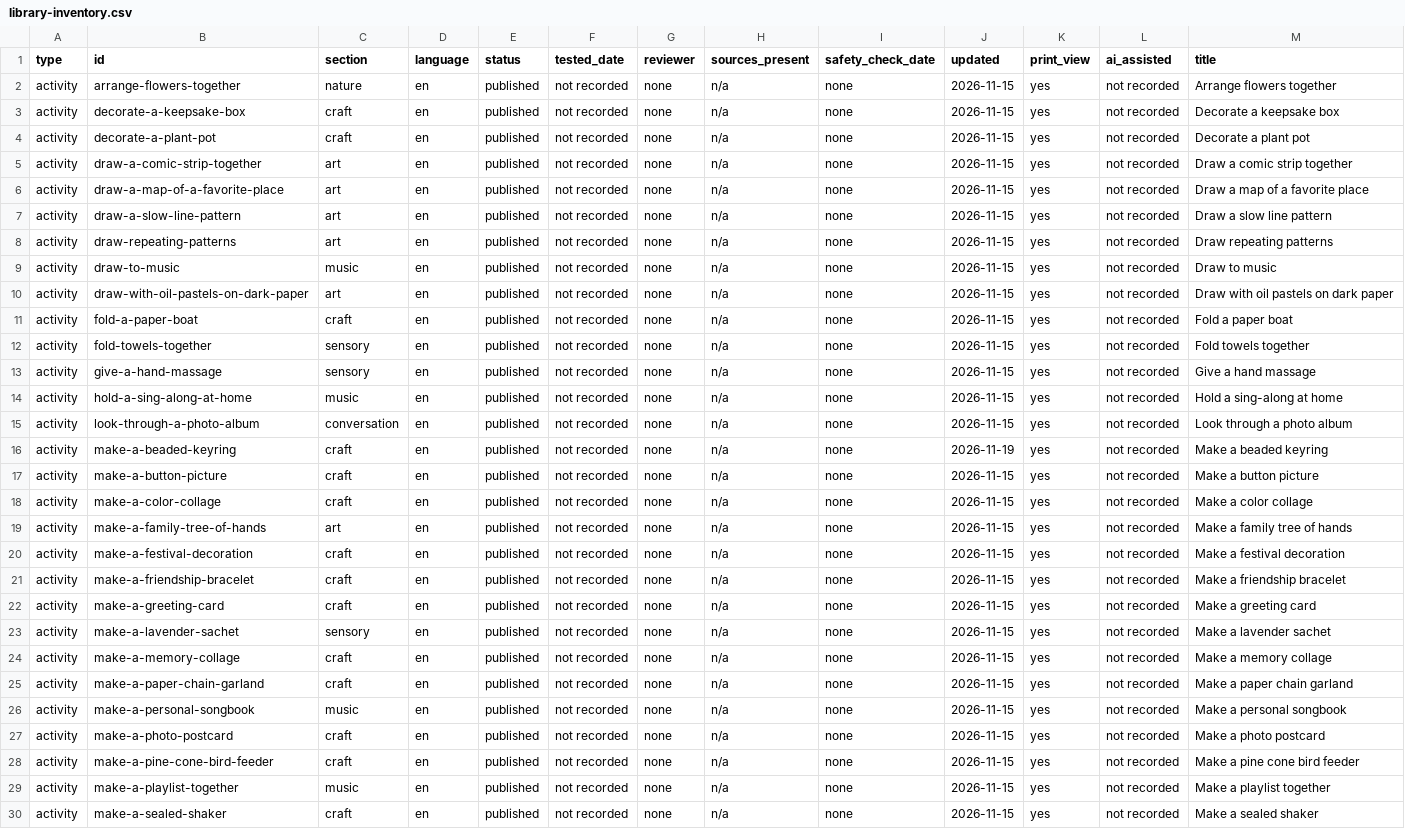
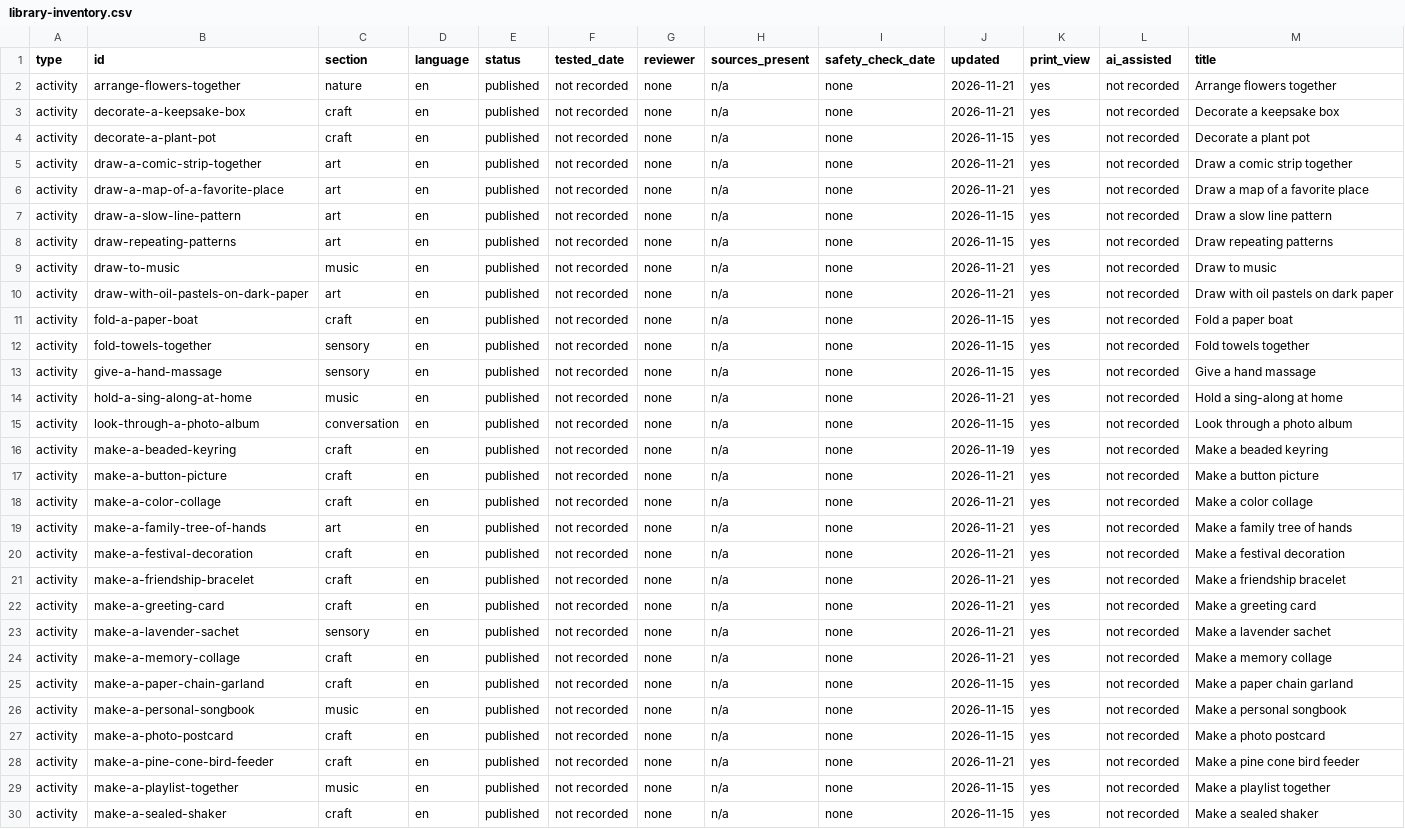
Before and after one commit to streamentry/creativeactivities, a CSV file: docs/specs/global/library-inventory.csv, drawn as a sheet; only a part is shown; the diff covers the shown part only; the diff names each change by its address in the sheet, - before the commit and + after, or states it on an @@ line.

```diff
--- a/docs/specs/global/library-inventory.csv
+++ b/docs/specs/global/library-inventory.csv
-J2:J3 (updated): 2026-11-15
+J2:J3 (updated): 2026-11-21
-J5:J6 (updated): 2026-11-15
+J5:J6 (updated): 2026-11-21
-J9:J10 (updated): 2026-11-15
+J9:J10 (updated): 2026-11-21
-J14 (updated): 2026-11-15
+J14 (updated): 2026-11-21
-J17:J24 (updated): 2026-11-15
+J17:J24 (updated): 2026-11-21
-J28 (updated): 2026-11-15
+J28 (updated): 2026-11-21
```
Also changed, not shown: 13 edited cells elsewhere in this file, 37 other files.
